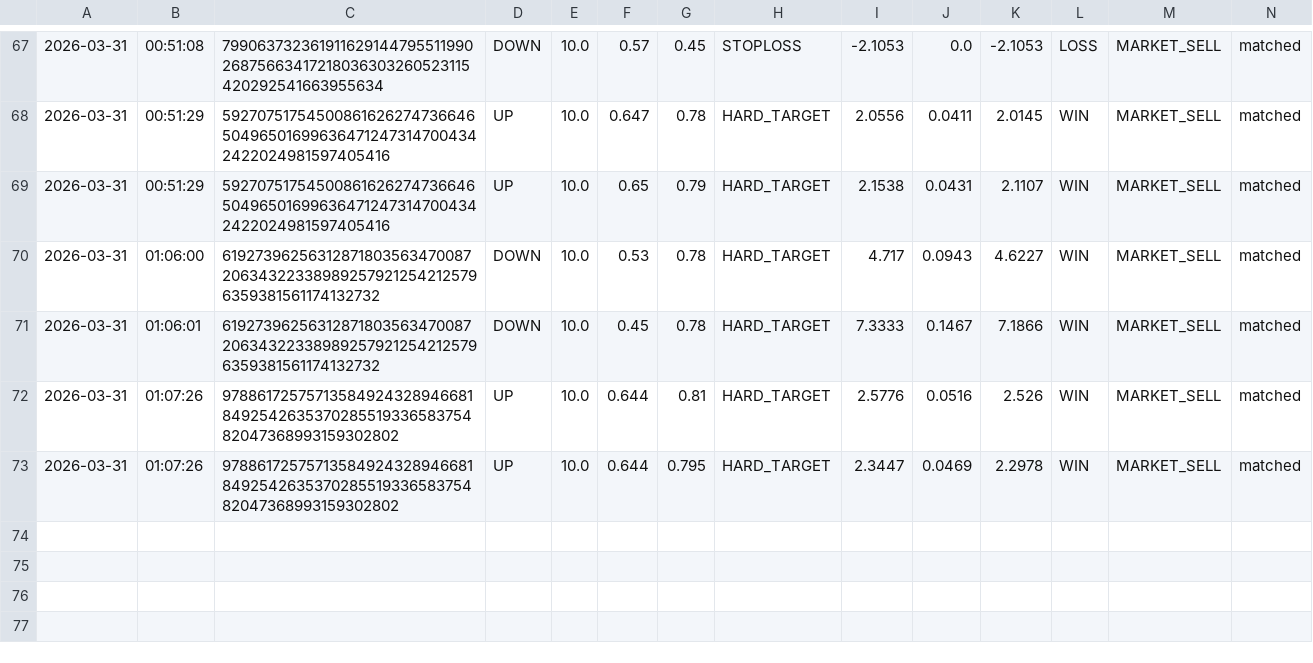
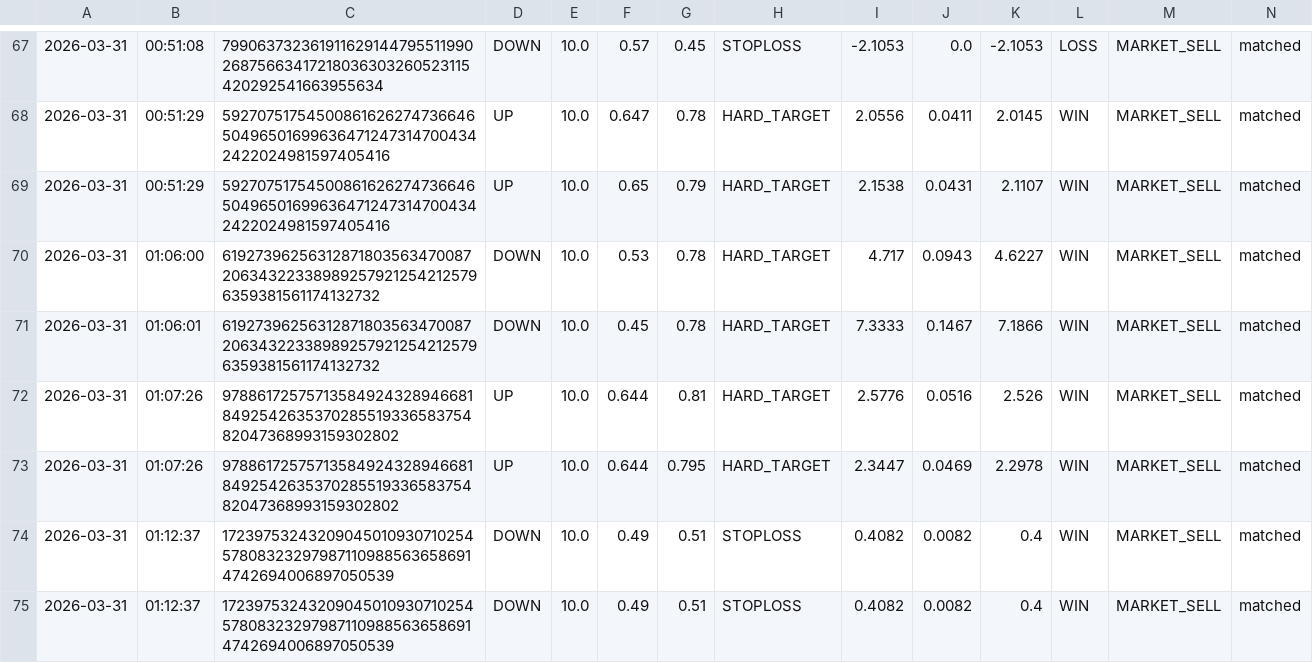
Before and after one commit to gutu99/bot-dashboard, a CSV file: Test1.csv, drawn as a sheet; only a part is shown, gaps mark what is left out; the diff names each change by its address in the sheet, - before the commit and + after, or states it on an @@ line.

Commit message:
auto update csv

```diff
--- a/Test1.csv
+++ b/Test1.csv
+row 74: 2026-03-31 | 01:12:37 | 17239753243209045010930710254578083232979871109885636586914742694006897050539 | DOWN | 10.0 | 0.49 | 0.51 | STOPLOSS | 0.4082 | 0.0082 | 0.4 | WIN | MARKET_SELL | matched
+row 75: 2026-03-31 | 01:12:37 | 17239753243209045010930710254578083232979871109885636586914742694006897050539 | DOWN | 10.0 | 0.49 | 0.51 | STOPLOSS | 0.4082 | 0.0082 | 0.4 | WIN | MARKET_SELL | matched
```
